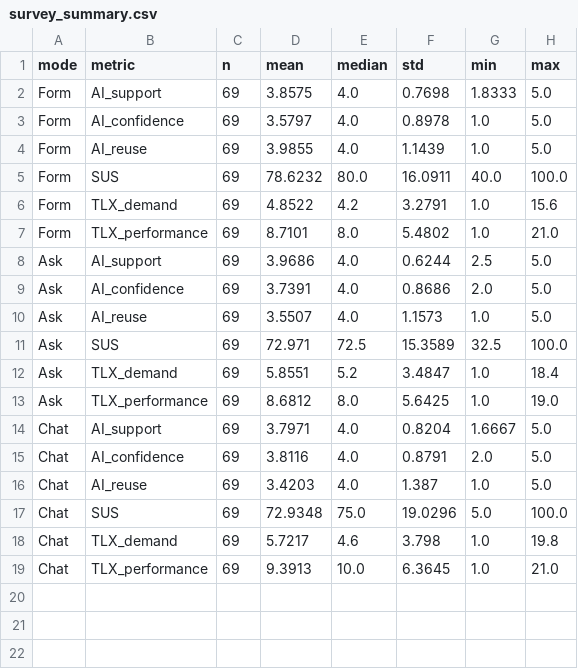
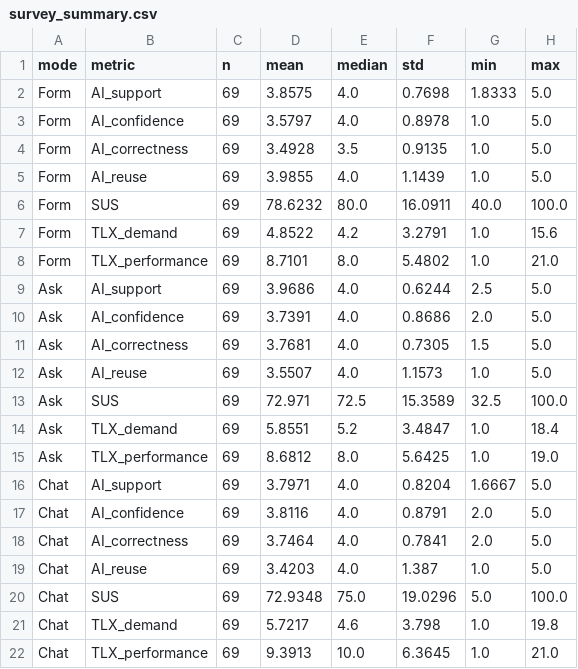
Before and after one commit to ganglem/ropagen-thesis, a CSV file: python/survey/output/survey_summary.csv, drawn as a sheet.

Commit message:
survey: add items 4+5 correctness composite for RQ3

```diff
--- a/python/survey/output/survey_summary.csv
+++ b/python/survey/output/survey_summary.csv
@@ -3,2 +3,3 @@ Form,AI_support,69,3.8575,4.0,0.7698,1.8333,5.0
 Form,AI_confidence,69,3.5797,4.0,0.8978,1.0,5.0
+Form,AI_correctness,69,3.4928,3.5,0.9135,1.0,5.0
 Form,AI_reuse,69,3.9855,4.0,1.1439,1.0,5.0
@@ -9,2 +10,3 @@ Ask,AI_support,69,3.9686,4.0,0.6244,2.5,5.0
 Ask,AI_confidence,69,3.7391,4.0,0.8686,2.0,5.0
+Ask,AI_correctness,69,3.7681,4.0,0.7305,1.5,5.0
 Ask,AI_reuse,69,3.5507,4.0,1.1573,1.0,5.0
@@ -15,2 +17,3 @@ Chat,AI_support,69,3.7971,4.0,0.8204,1.6667,5.0
 Chat,AI_confidence,69,3.8116,4.0,0.8791,2.0,5.0
+Chat,AI_correctness,69,3.7464,4.0,0.7841,2.0,5.0
 Chat,AI_reuse,69,3.4203,4.0,1.387,1.0,5.0
```
Also changed, not shown: 2 other files.
